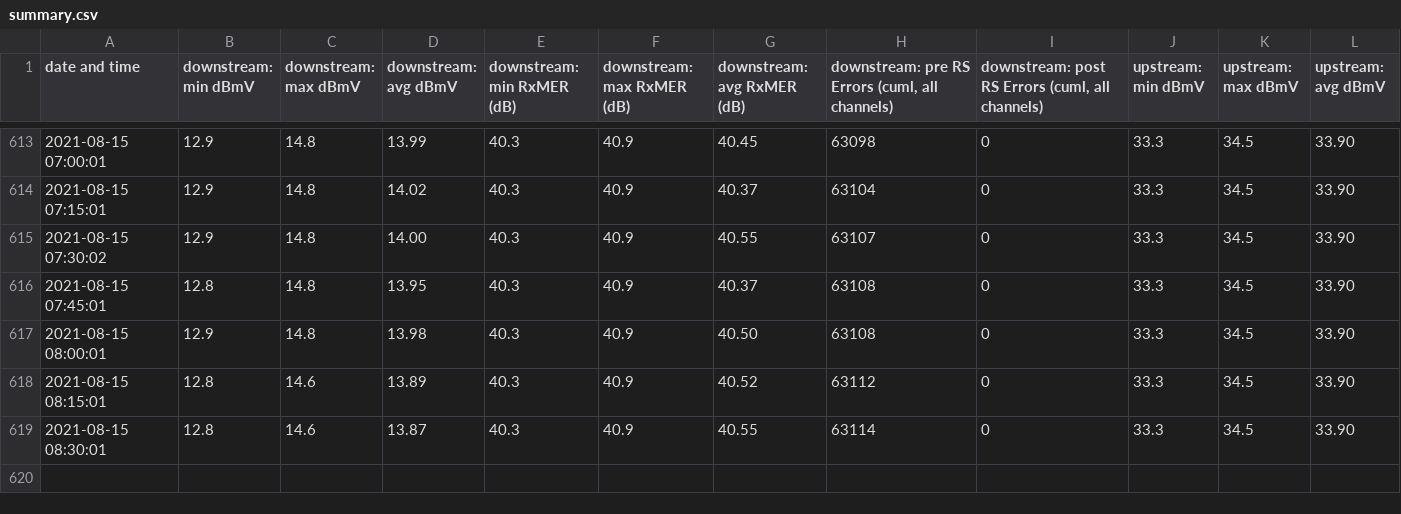
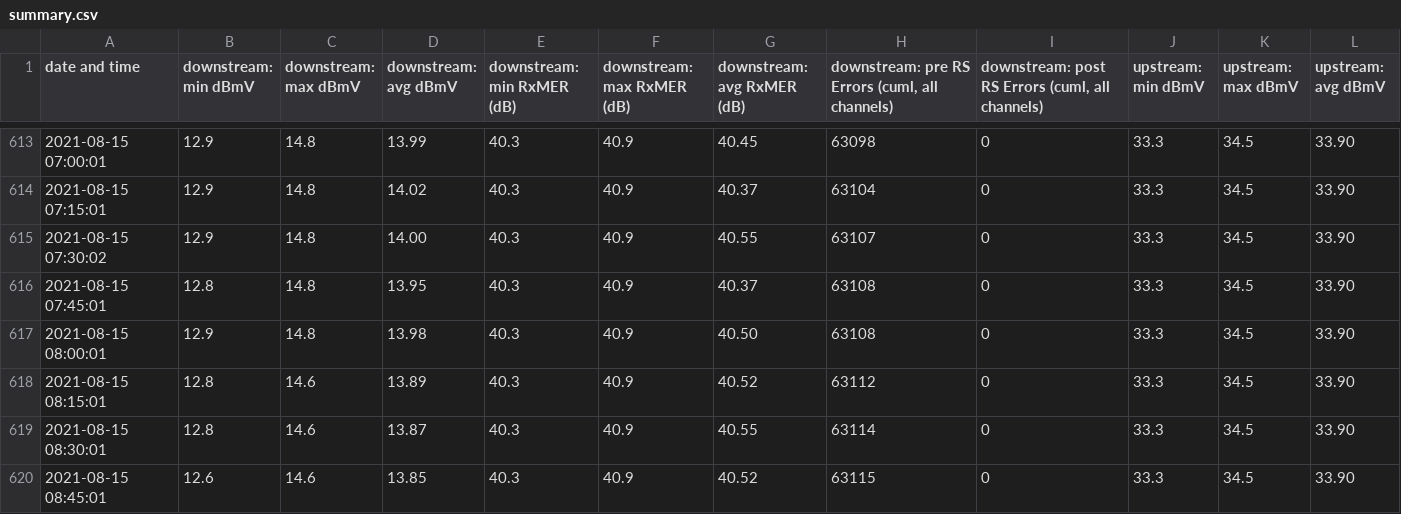
Before and after one commit to sj/virgin-media-router-status, a CSV file: data/summary.csv, drawn as a sheet; only a part is shown, gaps mark what is left out.

Commit message:
new data

```diff
--- a/data/summary.csv
+++ b/data/summary.csv
@@ -619 +619,2 @@ date and time,downstream: min dBmV,downstream: max dBmV,downstream: avg dBmV,dow
 2021-08-15 08:30:01,12.8,14.6,13.87,40.3,40.9,40.55,63114,0,33.3,34.5,33.90
+2021-08-15 08:45:01,12.6,14.6,13.85,40.3,40.9,40.52,63115,0,33.3,34.5,33.90
```
